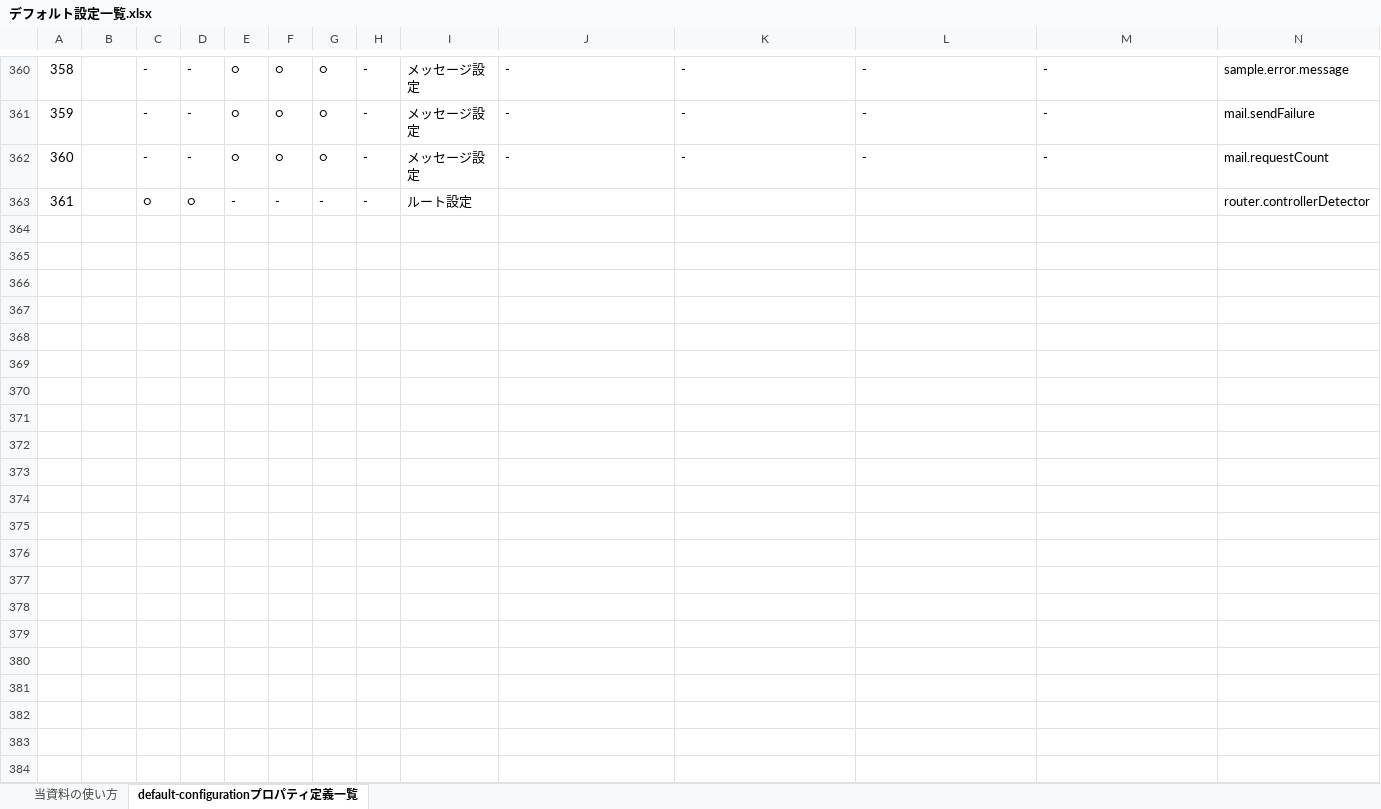
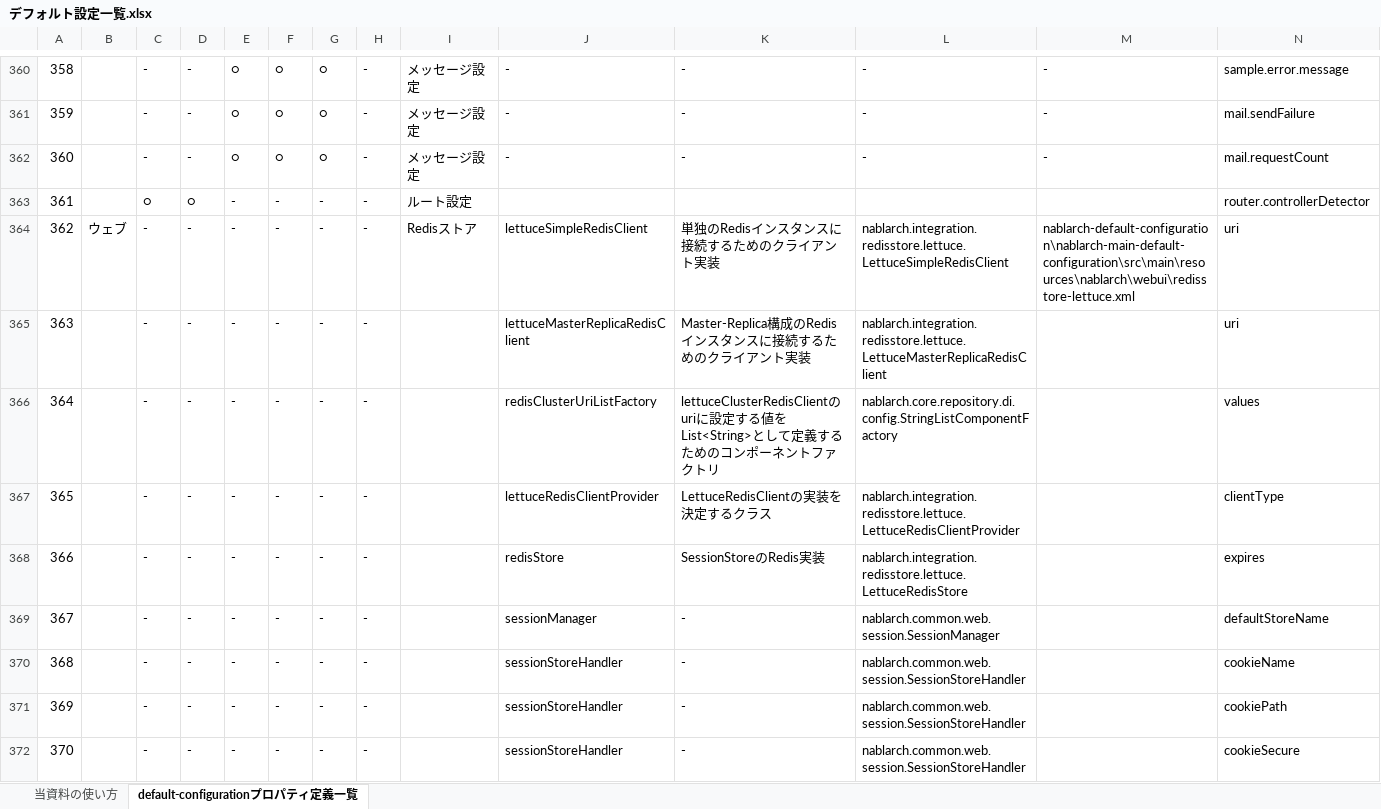
Before and after one commit to nablarch/nablarch-document, an Excel workbook: application_framework/application_framework/configuration/デフォルト設定一覧.xlsx, sheet default-configurationプロパティ定義一覧, drawn as a sheet; only a part is shown, gaps mark what is left out; values as stored, in another font and other column widths than the file's, no borders; conditional formats not drawn; rows hold the shown columns only; the diff names each change by its address in the sheet, - before the commit and + after, or states it on an @@ line.

Commit message:
Redisストアに関する説明を追加 (#290)
* Redisストア(Lettuce)アダプタの説明を追加

* セッションストアのページにRedisストアアダプタの説明を追加

* Redisストアアダプタのデフォルト設定を追記

* Redisのイメージ指定をダイジェストではなくタグに変更し、開発用途である旨を記載

* 記述を微修正

* 「ローカルで試すときの方法」というニュアンスに変更

```diff
--- a/application_framework/application_framework/configuration/デフォルト設定一覧.xlsx (sheet default-configurationプロパティ定義一覧)
+++ b/application_framework/application_framework/configuration/デフォルト設定一覧.xlsx (sheet default-configurationプロパティ定義一覧)
+row 364: 362 | ウェブ | - | - | - | - | - | - | Redisストア | lettuceSimpleRedisClient | 単独のRedisインスタンスに接続するためのクライアント実装 | nablarch.integration.redisstore.lettuce.LettuceSimpleRedisClient | nablarch-default-configuration\nablarch-main-default-configuration\src\main\resources\nablarch\webui\redisstore-lettuce.xml | uri
+row 365: 363 |  | - | - | - | - | - | - |  | lettuceMasterReplicaRedisClient | Master-Replica構成のRedisインスタンスに接続するためのクライアント実装 | nablarch.integration.redisstore.lettuce.LettuceMasterReplicaRedisClient |  | uri
+row 366: 364 |  | - | - | - | - | - | - |  | redisClusterUriListFactory | lettuceClusterRedisClientのuriに設定する値をList<String>として定義するためのコンポーネントファクトリ | nablarch.core.repository.di.config.StringListComponentFactory |  | values
+row 367: 365 |  | - | - | - | - | - | - |  | lettuceRedisClientProvider | LettuceRedisClientの実装を決定するクラス | nablarch.integration.redisstore.lettuce.LettuceRedisClientProvider |  | clientType
+row 368: 366 |  | - | - | - | - | - | - |  | redisStore | SessionStoreのRedis実装 | nablarch.integration.redisstore.lettuce.LettuceRedisStore |  | expires
+row 369: 367 |  | - | - | - | - | - | - |  | sessionManager | - | nablarch.common.web.session.SessionManager |  | defaultStoreName
+row 370: 368 |  | - | - | - | - | - | - |  | sessionStoreHandler | - | nablarch.common.web.session.SessionStoreHandler |  | cookieName
+row 371: 369 |  | - | - | - | - | - | - |  | sessionStoreHandler | - | nablarch.common.web.session.SessionStoreHandler |  | cookiePath
+row 372: 370 |  | - | - | - | - | - | - |  | sessionStoreHandler | - | nablarch.common.web.session.SessionStoreHandler |  | cookieSecure
```
Also changed, not shown: 3 other files.
